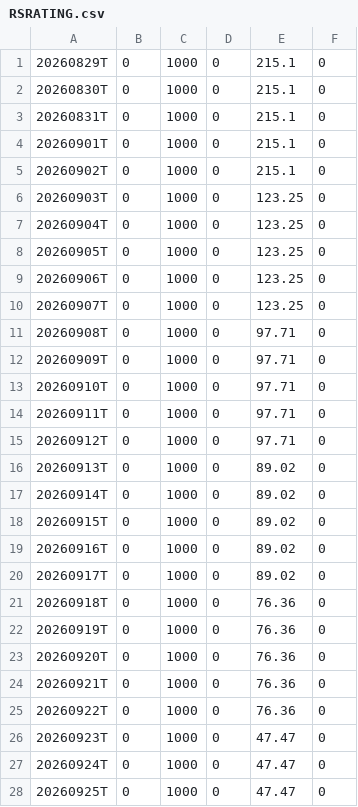
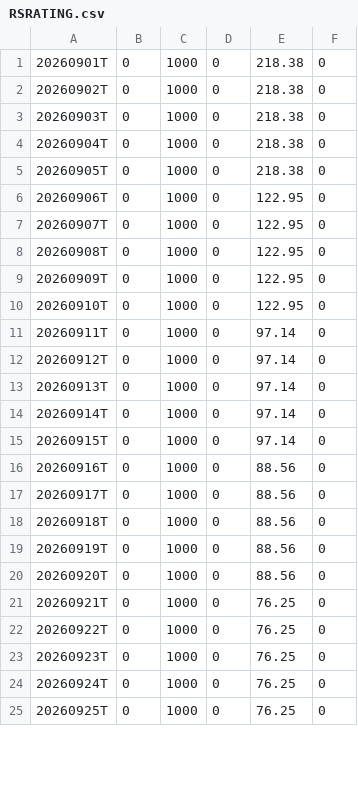
Before and after one commit to OzanTM/RS-LG, a CSV file: output/RSRATING.csv, drawn as a sheet; only a part is shown; the diff covers the shown part only.

```diff
--- a/output/RSRATING.csv
+++ b/output/RSRATING.csv
@@ -1,28 +1,25 @@
-20260829T,0,1000,0,215.1,0
-20260830T,0,1000,0,215.1,0
-20260831T,0,1000,0,215.1,0
-20260901T,0,1000,0,215.1,0
-20260902T,0,1000,0,215.1,0
-20260903T,0,1000,0,123.25,0
-20260904T,0,1000,0,123.25,0
-20260905T,0,1000,0,123.25,0
-20260906T,0,1000,0,123.25,0
-20260907T,0,1000,0,123.25,0
-20260908T,0,1000,0,97.71,0
-20260909T,0,1000,0,97.71,0
-20260910T,0,1000,0,97.71,0
-20260911T,0,1000,0,97.71,0
-20260912T,0,1000,0,97.71,0
-20260913T,0,1000,0,89.02,0
-20260914T,0,1000,0,89.02,0
-20260915T,0,1000,0,89.02,0
-20260916T,0,1000,0,89.02,0
-20260917T,0,1000,0,89.02,0
-20260918T,0,1000,0,76.36,0
-20260919T,0,1000,0,76.36,0
-20260920T,0,1000,0,76.36,0
-20260921T,0,1000,0,76.36,0
-20260922T,0,1000,0,76.36,0
-20260923T,0,1000,0,47.47,0
-20260924T,0,1000,0,47.47,0
-20260925T,0,1000,0,47.47,0
+20260901T,0,1000,0,218.38,0
+20260902T,0,1000,0,218.38,0
+20260903T,0,1000,0,218.38,0
+20260904T,0,1000,0,218.38,0
+20260905T,0,1000,0,218.38,0
+20260906T,0,1000,0,122.95,0
+20260907T,0,1000,0,122.95,0
+20260908T,0,1000,0,122.95,0
+20260909T,0,1000,0,122.95,0
+20260910T,0,1000,0,122.95,0
+20260911T,0,1000,0,97.14,0
+20260912T,0,1000,0,97.14,0
+20260913T,0,1000,0,97.14,0
+20260914T,0,1000,0,97.14,0
+20260915T,0,1000,0,97.14,0
+20260916T,0,1000,0,88.56,0
+20260917T,0,1000,0,88.56,0
+20260918T,0,1000,0,88.56,0
+20260919T,0,1000,0,88.56,0
+20260920T,0,1000,0,88.56,0
+20260921T,0,1000,0,76.25,0
+20260922T,0,1000,0,76.25,0
+20260923T,0,1000,0,76.25,0
+20260924T,0,1000,0,76.25,0
+20260925T,0,1000,0,76.25,0
```
Also changed, not shown: 3 added rows and 5 edited cells elsewhere in this file, output/RSRATING_SHORT_TERM.csv, output/RSRATING_combo.csv, 11 other files.
